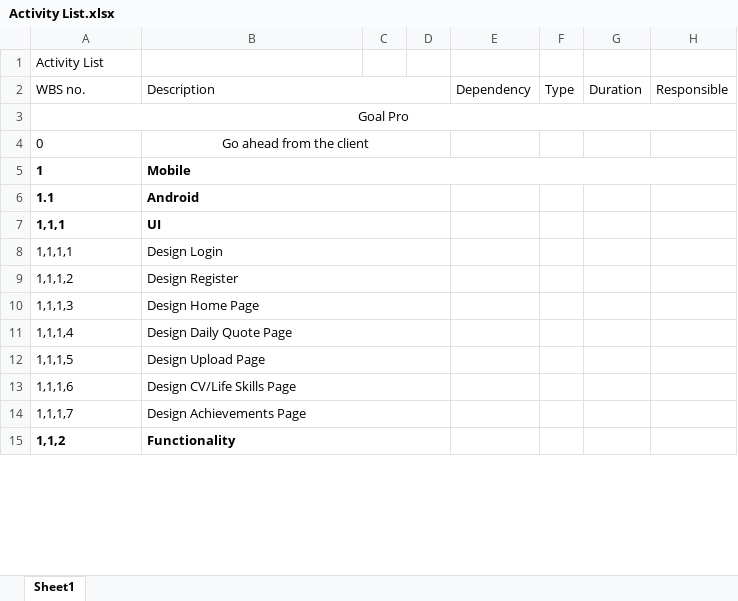
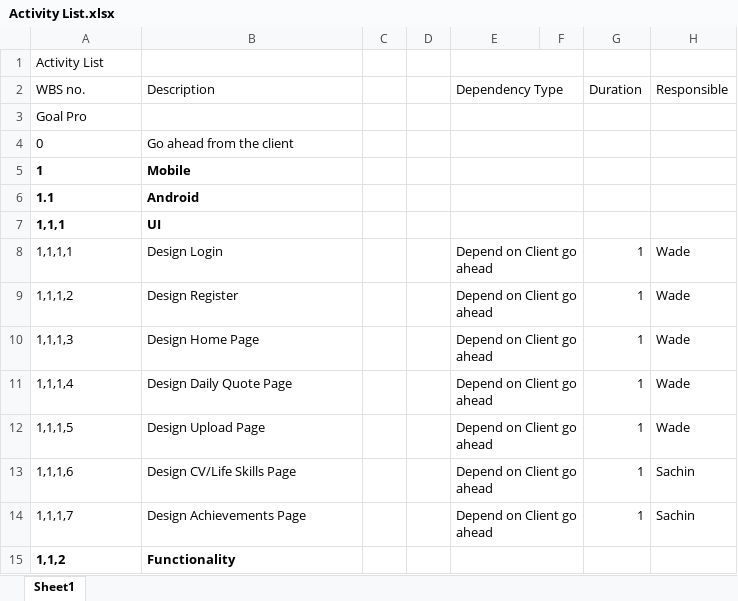
Before and after one commit to wilgroup1234/WILAssignment, an Excel workbook: Documentation/Activity List.xlsx, sheet Sheet1, drawn as a sheet; only a part is shown; values as stored, in another font and other column widths than the file's, no borders; the diff covers the shown part only; the diff names each change by its address in the sheet, - before the commit and + after, or states it on an @@ line.

Commit message:
updated activity list

```diff
--- a/Documentation/Activity List.xlsx (sheet Sheet1)
+++ b/Documentation/Activity List.xlsx (sheet Sheet1)
+E1:F1 merged
-B2:D2 merged
-E2: Dependency
+E2: Dependency Type
+E2:F2 merged
-F2: Type
+F2: (empty)
-A3 alignment: center
+A3 alignment: left
-A3:H3 merged
+E3:F3 merged
-B4 alignment: center
+B4 alignment: left
-B4:D4 merged
+E4:F4 merged
-B5:H5 merged
+E5:F5 merged
-B6:D6 merged
+E6:F6 merged
-B7:D7 merged
+E7:F7 merged
-B8:D8 merged
-E8:E14 (Dependency Type): (empty)
+E8:E14 (Dependency Type): Depend on Client go ahead
+E8:F8 merged
-G8:G14 (Duration): (empty)
+G8:G14 (Duration): 1
-H8:H12 (Responsible): (empty)
+H8:H12 (Responsible): Wade
-B9:D9 merged
+E9:F9 merged
-B10:D10 merged
+E10:F10 merged
-B11:D11 merged
+E11:F11 merged
-B12:D12 merged
+E12:F12 merged
-B13:D13 merged
+E13:F13 merged
-H13:H14 (Responsible): (empty)
+H13:H14 (Responsible): Sachin
-B14:D14 merged
+E14:F14 merged
-B15:D15 merged
+E15:F15 merged
```
Also changed, not shown: 57 edited cells and merged cells elsewhere in this sheet.
